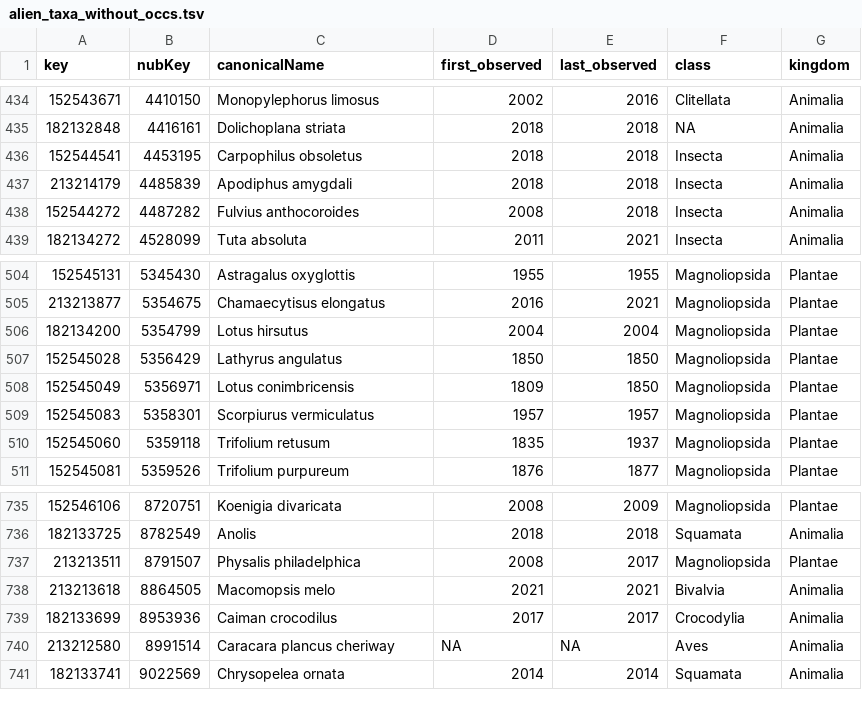
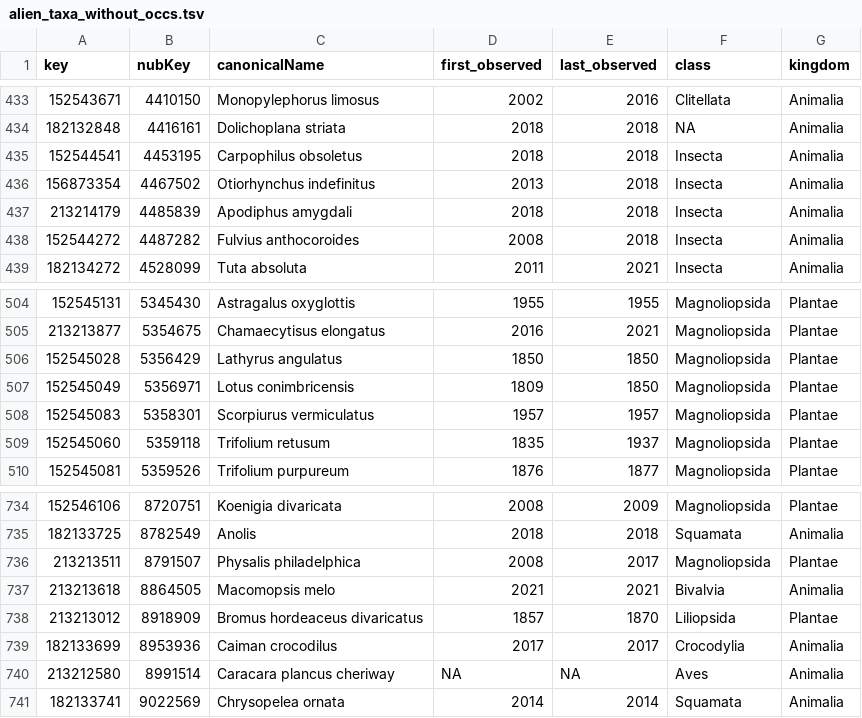
Before and after one commit to inbo/aspbo, a TSV file: data/interim/alien_taxa_without_occs.tsv, drawn as a sheet; only a part is shown, gaps mark what is left out; the diff covers the shown part only.

```diff
--- a/data/interim/alien_taxa_without_occs.tsv
+++ b/data/interim/alien_taxa_without_occs.tsv
@@ -436,2 +435,3 @@ key	nubKey	canonicalName	first_observed	last_observed	class	kingdom
 152544541	4453195	Carpophilus obsoletus	2018	2018	Insecta	Animalia
+156873354	4467502	Otiorhynchus indefinitus	2013	2018	Insecta	Animalia
 213214179	4485839	Apodiphus amygdali	2018	2018	Insecta	Animalia
@@ -505,3 +505,2 @@ key	nubKey	canonicalName	first_observed	last_observed	class	kingdom
 213213877	5354675	Chamaecytisus elongatus	2016	2021	Magnoliopsida	Plantae
-182134200	5354799	Lotus hirsutus	2004	2004	Magnoliopsida	Plantae
 152545028	5356429	Lathyrus angulatus	1850	1850	Magnoliopsida	Plantae
@@ -738,2 +737,3 @@ key	nubKey	canonicalName	first_observed	last_observed	class	kingdom
 213213618	8864505	Macomopsis melo	2021	2021	Bivalvia	Animalia
+213213012	8918909	Bromus hordeaceus divaricatus	1857	1870	Liliopsida	Plantae
 182133699	8953936	Caiman crocodilus	2017	2017	Crocodylia	Animalia
```
Also changed, not shown: 2 added rows and 3 removed rows elsewhere in this file, data/interim/taxa_last_observed_in_BE_before_1950.tsv.
